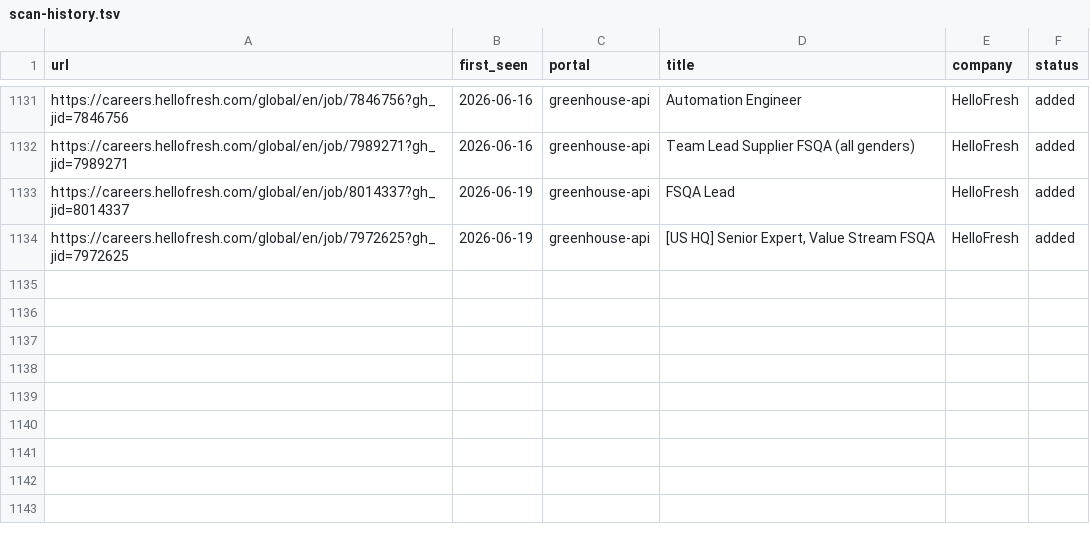
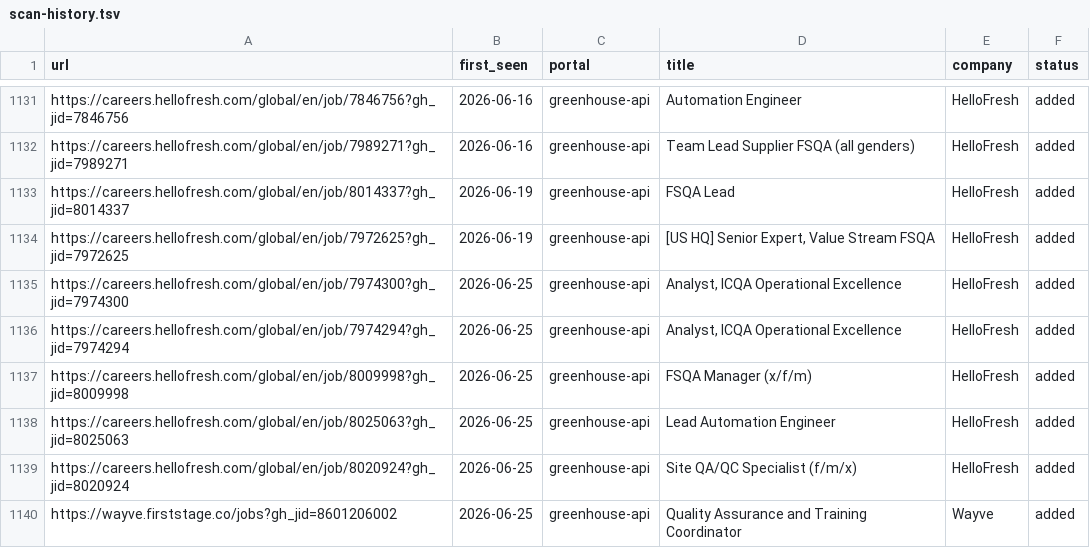
Before and after one commit to akashRoot1/career-ops, a TSV file: data/scan-history.tsv, drawn as a sheet; only a part is shown, gaps mark what is left out; the diff names each change by its address in the sheet, - before the commit and + after, or states it on an @@ line.

```diff
--- a/data/scan-history.tsv
+++ b/data/scan-history.tsv
+row 1135: https://careers.hellofresh.com/global/en/job/7974300?gh_jid=7974300 | 2026-06-25 | greenhouse-api | Analyst, ICQA Operational Excellence | HelloFresh | added
+row 1136: https://careers.hellofresh.com/global/en/job/7974294?gh_jid=7974294 | 2026-06-25 | greenhouse-api | Analyst, ICQA Operational Excellence | HelloFresh | added
+row 1137: https://careers.hellofresh.com/global/en/job/8009998?gh_jid=8009998 | 2026-06-25 | greenhouse-api | FSQA Manager (x/f/m) | HelloFresh | added
+row 1138: https://careers.hellofresh.com/global/en/job/8025063?gh_jid=8025063 | 2026-06-25 | greenhouse-api | Lead Automation Engineer | HelloFresh | added
+row 1139: https://careers.hellofresh.com/global/en/job/8020924?gh_jid=8020924 | 2026-06-25 | greenhouse-api | Site QA/QC Specialist (f/m/x) | HelloFresh | added
+row 1140: https://wayve.firststage.co/jobs?gh_jid=8601206002 | 2026-06-25 | greenhouse-api | Quality Assurance and Training Coordinator | Wayve | added
```
Also changed, not shown: 1 other file.
